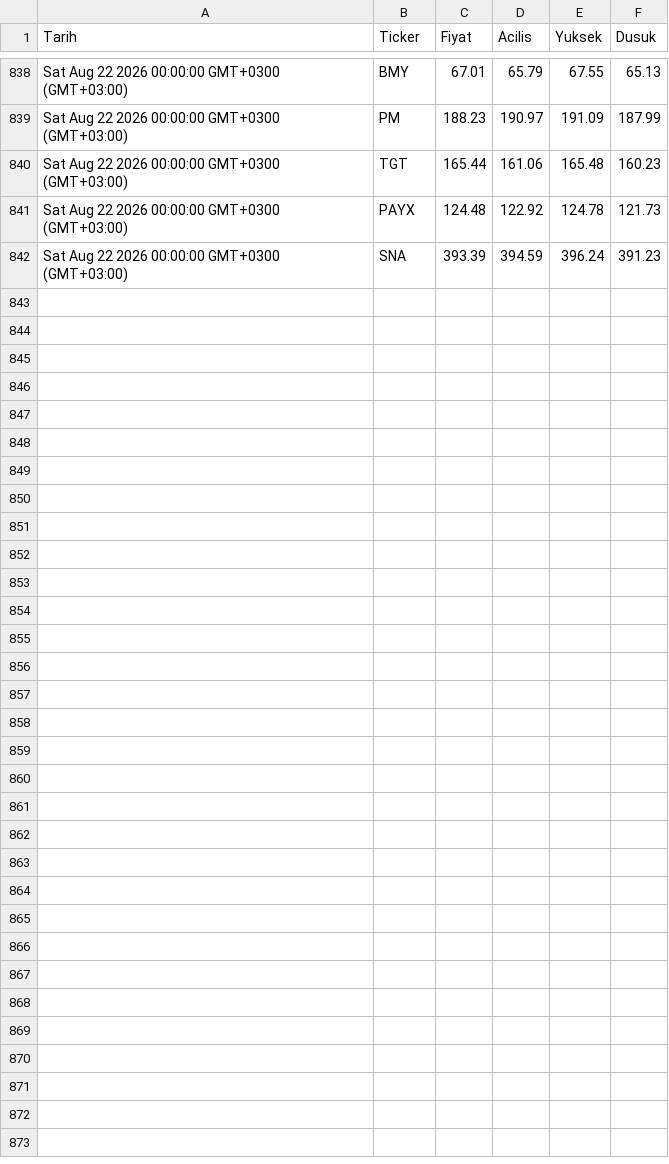
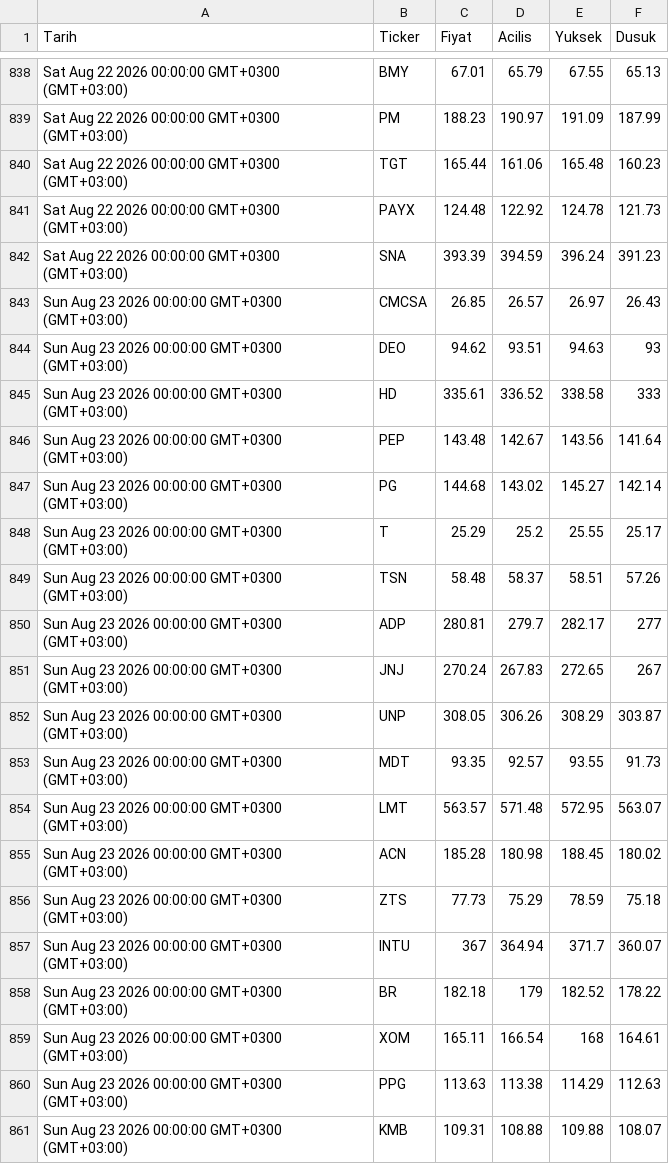
Before and after one commit to Porterck/blue-chip-data, a CSV file: gecmis.csv, drawn as a sheet; only a part is shown, gaps mark what is left out; the diff covers the shown part only.

Commit message:
Guncelleme 2026-08-23T20:10:38.966Z

```diff
--- a/gecmis.csv
+++ b/gecmis.csv
@@ -842 +842,20 @@ Sat Aug 22 2026 00:00:00 GMT+0300 (GMT+03:00),PAYX,124.48,122.92,124.78,121.73
 Sat Aug 22 2026 00:00:00 GMT+0300 (GMT+03:00),SNA,393.39,394.59,396.24,391.23
+Sun Aug 23 2026 00:00:00 GMT+0300 (GMT+03:00),CMCSA,26.85,26.57,26.97,26.43
+Sun Aug 23 2026 00:00:00 GMT+0300 (GMT+03:00),DEO,94.62,93.51,94.63,93
+Sun Aug 23 2026 00:00:00 GMT+0300 (GMT+03:00),HD,335.61,336.52,338.58,333
+Sun Aug 23 2026 00:00:00 GMT+0300 (GMT+03:00),PEP,143.48,142.67,143.56,141.64
+Sun Aug 23 2026 00:00:00 GMT+0300 (GMT+03:00),PG,144.68,143.02,145.27,142.14
+Sun Aug 23 2026 00:00:00 GMT+0300 (GMT+03:00),T,25.29,25.2,25.55,25.17
+Sun Aug 23 2026 00:00:00 GMT+0300 (GMT+03:00),TSN,58.48,58.37,58.51,57.26
+Sun Aug 23 2026 00:00:00 GMT+0300 (GMT+03:00),ADP,280.81,279.7,282.17,277
+Sun Aug 23 2026 00:00:00 GMT+0300 (GMT+03:00),JNJ,270.24,267.83,272.65,267
+Sun Aug 23 2026 00:00:00 GMT+0300 (GMT+03:00),UNP,308.05,306.26,308.29,303.87
+Sun Aug 23 2026 00:00:00 GMT+0300 (GMT+03:00),MDT,93.35,92.57,93.55,91.73
+Sun Aug 23 2026 00:00:00 GMT+0300 (GMT+03:00),LMT,563.57,571.48,572.95,563.07
+Sun Aug 23 2026 00:00:00 GMT+0300 (GMT+03:00),ACN,185.28,180.98,188.45,180.02
+Sun Aug 23 2026 00:00:00 GMT+0300 (GMT+03:00),ZTS,77.73,75.29,78.59,75.18
+Sun Aug 23 2026 00:00:00 GMT+0300 (GMT+03:00),INTU,367,364.94,371.7,360.07
+Sun Aug 23 2026 00:00:00 GMT+0300 (GMT+03:00),BR,182.18,179,182.52,178.22
+Sun Aug 23 2026 00:00:00 GMT+0300 (GMT+03:00),XOM,165.11,166.54,168,164.61
+Sun Aug 23 2026 00:00:00 GMT+0300 (GMT+03:00),PPG,113.63,113.38,114.29,112.63
+Sun Aug 23 2026 00:00:00 GMT+0300 (GMT+03:00),KMB,109.31,108.88,109.88,108.07
```
Also changed, not shown: 10 added rows elsewhere in this file.
